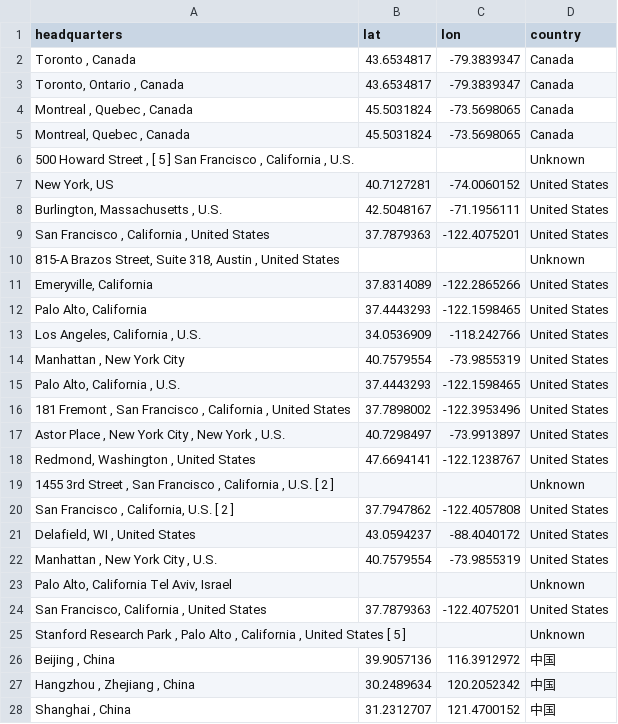
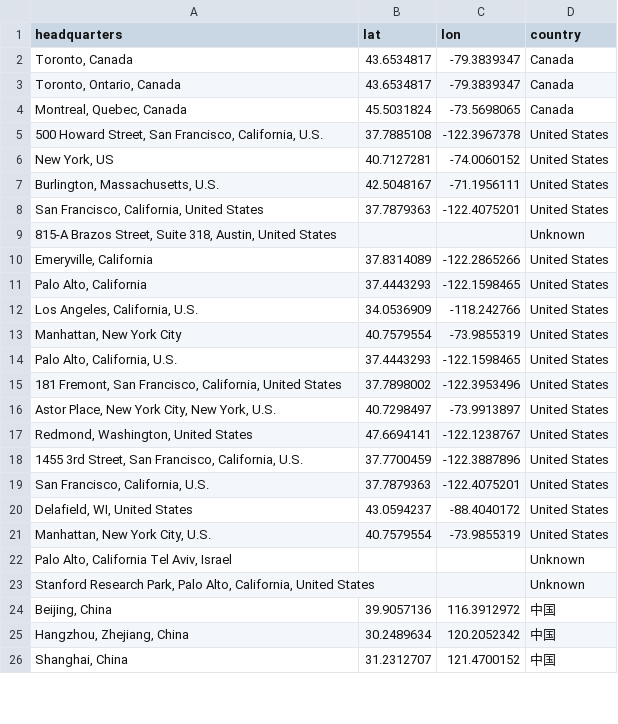
Before and after one commit to markpedigo/scraper, a CSV file: out/geocode_cache.csv, drawn as a sheet; only a part is shown; the diff covers the shown part only.

```diff
--- a/out/geocode_cache.csv
+++ b/out/geocode_cache.csv
@@ -1,28 +1,26 @@
 headquarters,lat,lon,country
-"Toronto , Canada",43.6534817,-79.3839347,Canada
-"Toronto, Ontario , Canada",43.6534817,-79.3839347,Canada
-"Montreal , Quebec , Canada",45.5031824,-73.5698065,Canada
-"Montreal, Quebec , Canada",45.5031824,-73.5698065,Canada
-"500 Howard Street , [ 5 ] San Francisco , California , U.S.",,,Unknown
+"Toronto, Canada",43.6534817,-79.3839347,Canada
+"Toronto, Ontario, Canada",43.6534817,-79.3839347,Canada
+"Montreal, Quebec, Canada",45.5031824,-73.5698065,Canada
+"500 Howard Street, San Francisco, California, U.S.",37.7885108,-122.3967378,United States
 "New York, US",40.7127281,-74.0060152,United States
-"Burlington, Massachusetts , U.S.",42.5048167,-71.1956111,United States
-"San Francisco , California , United States",37.7879363,-122.4075201,United States
-"815-A Brazos Street, Suite 318, Austin , United States",,,Unknown
+"Burlington, Massachusetts, U.S.",42.5048167,-71.1956111,United States
+"San Francisco, California, United States",37.7879363,-122.4075201,United States
+"815-A Brazos Street, Suite 318, Austin, United States",,,Unknown
 "Emeryville, California",37.8314089,-122.2865266,United States
 "Palo Alto, California",37.4443293,-122.1598465,United States
-"Los Angeles, California , U.S.",34.0536909,-118.242766,United States
-"Manhattan , New York City",40.7579554,-73.9855319,United States
-"Palo Alto, California , U.S.",37.4443293,-122.1598465,United States
-"181 Fremont , San Francisco , California , United States",37.7898002,-122.3953496,United States
-"Astor Place , New York City , New York , U.S.",40.7298497,-73.9913897,United States
-"Redmond, Washington , United States",47.6694141,-122.1238767,United States
-"1455 3rd Street , San Francisco , California , U.S. [ 2 ]",,,Unknown
-"San Francisco , California, U.S. [ 2 ]",37.7947862,-122.4057808,United States
-"Delafield, WI , United States",43.0594237,-88.4040172,United States
-"Manhattan , New York City , U.S.",40.7579554,-73.9855319,United States
+"Los Angeles, California, U.S.",34.0536909,-118.242766,United States
+"Manhattan, New York City",40.7579554,-73.9855319,United States
+"Palo Alto, California, U.S.",37.4443293,-122.1598465,United States
+"181 Fremont, San Francisco, California, United States",37.7898002,-122.3953496,United States
+"Astor Place, New York City, New York, U.S.",40.7298497,-73.9913897,United States
+"Redmond, Washington, United States",47.6694141,-122.1238767,United States
+"1455 3rd Street, San Francisco, California, U.S.",37.7700459,-122.3887896,United States
+"San Francisco, California, U.S.",37.7879363,-122.4075201,United States
+"Delafield, WI, United States",43.0594237,-88.4040172,United States
+"Manhattan, New York City, U.S.",40.7579554,-73.9855319,United States
 "Palo Alto, California Tel Aviv, Israel",,,Unknown
-"San Francisco, California , United States",37.7879363,-122.4075201,United States
-"Stanford Research Park , Palo Alto , California , United States [ 5 ]",,,Unknown
-"Beijing , China",39.9057136,116.3912972,中国
-"Hangzhou , Zhejiang , China",30.2489634,120.2052342,中国
-"Shanghai , China",31.2312707,121.4700152,中国
+"Stanford Research Park, Palo Alto, California, United States",,,Unknown
+"Beijing, China",39.9057136,116.3912972,中国
+"Hangzhou, Zhejiang, China",30.2489634,120.2052342,中国
+"Shanghai, China",31.2312707,121.4700152,中国
```
Also changed, not shown: 4 added rows, 4 removed rows and 16 edited cells elsewhere in this file, out/ai_companies.csv, 8 other files.
